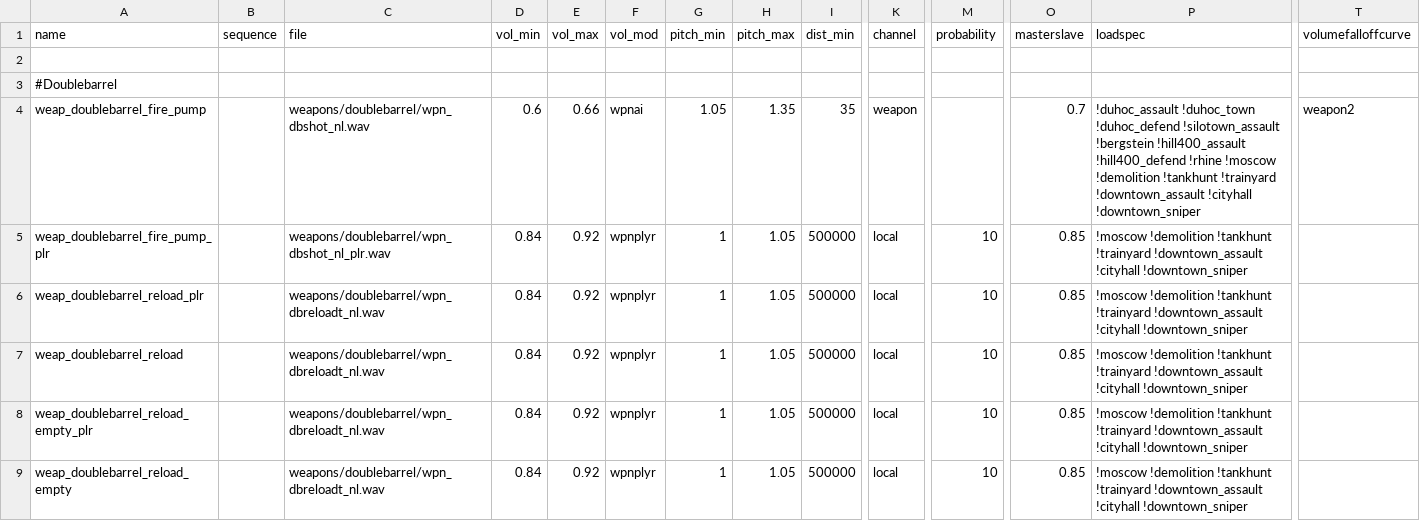
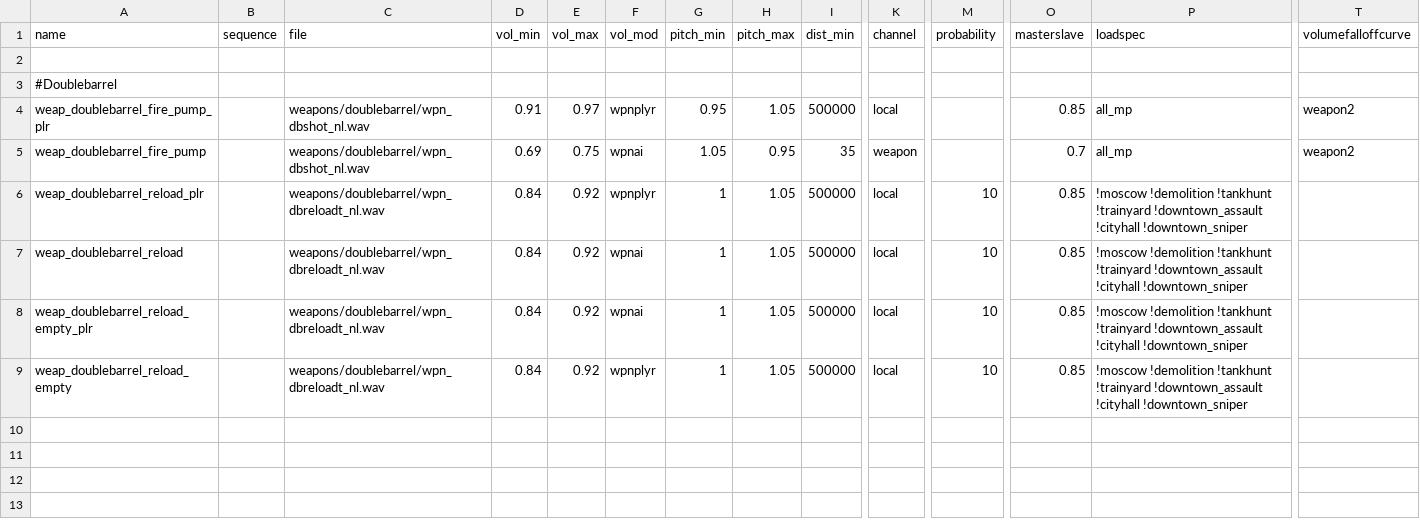
Before and after one commit to nl-squad/nl-cod2-zom-iwds, a CSV file: iwds/zz.iwd/all/soundaliases/doublebarrel.csv, drawn as a sheet; only a part is shown, gaps mark what is left out; removed rows and columns are numbered as before the commit, all else as after; rows hold the shown columns only; the diff names each change by its address in the sheet, - before the commit and + after, or states it on an @@ line.

Commit message:
updated sound doublebarrell

```diff
--- a/iwds/zz.iwd/all/soundaliases/doublebarrel.csv
+++ b/iwds/zz.iwd/all/soundaliases/doublebarrel.csv
+row 4: weap_doublebarrel_fire_pump_plr |  | weapons/doublebarrel/wpn_dbshot_nl.wav | 0.91 | 0.97 | wpnplyr | 0.95 | 1.05 | 500000 | local |  | 0.85 | all_mp | weapon2
-D5 (vol_min): 0.6
+D5 (vol_min): 0.69
-E5 (vol_max): 0.66
+E5 (vol_max): 0.75
-H5 (pitch_max): 1.35
+H5 (pitch_max): 0.95
-P5 (loadspec): !duhoc_assault !duhoc_town !duhoc_defend !silotown_assault !bergstein !hill400_assault !hill400_defend !rhine !moscow !demolition !tankhunt !trainyard !downtown_assault !cityhall !downtown_sniper
+P5 (loadspec): all_mp
-row 5: weap_doublebarrel_fire_pump_plr |  | weapons/doublebarrel/wpn_dbshot_nl_plr.wav | 0.84 | 0.92 | wpnplyr | 1 | 1.05 | 500000 | local | 10 | 0.85 | !moscow !demolition !tankhunt !trainyard !downtown_assault !cityhall !downtown_sniper
-F7:F8 (vol_mod): wpnplyr
+F7:F8 (vol_mod): wpnai
```
